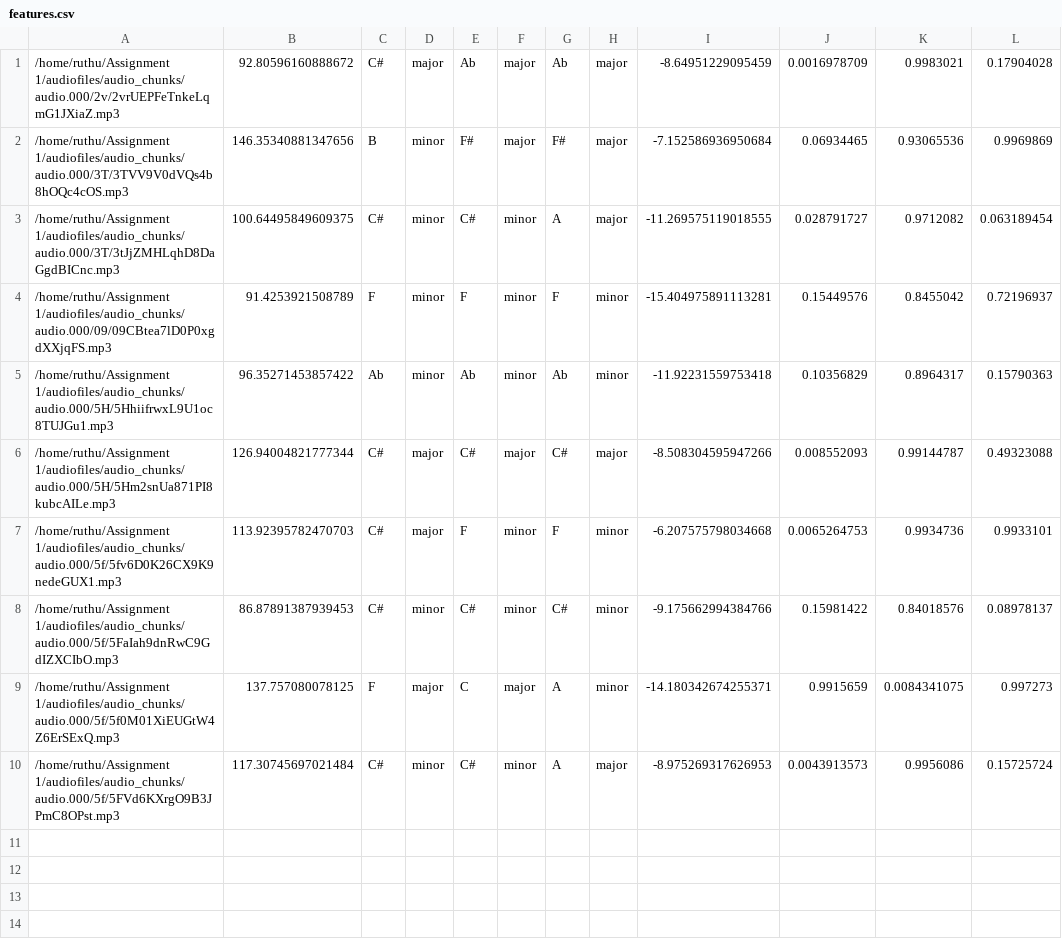
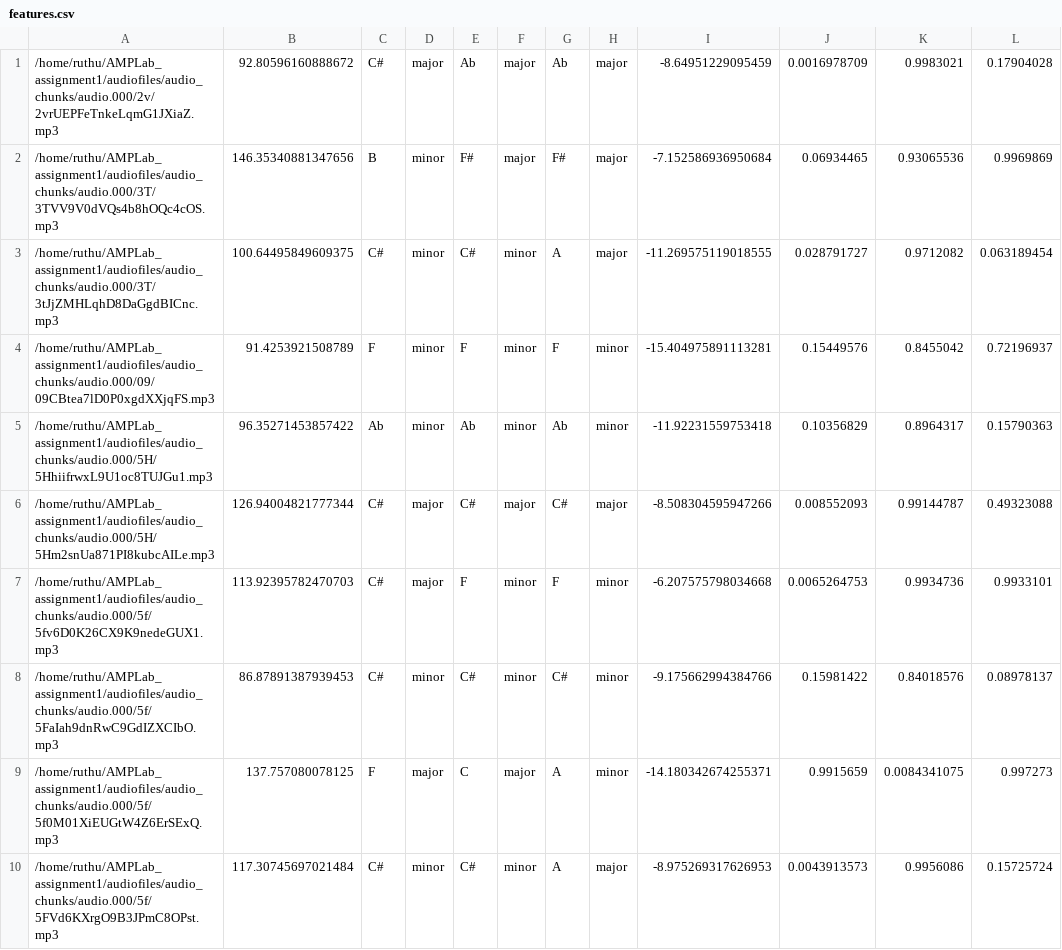
Before and after one commit to root2pk/music_similarity_playlists, a CSV file: features.csv, drawn as a sheet; only a part is shown; the diff names each change by its address in the sheet, - before the commit and + after, or states it on an @@ line.

```diff
--- a/features.csv
+++ b/features.csv
-A1: /home/ruthu/Assignment 1/audiofiles/audio_chunks/audio.000/2v/2vrUEPFeTnkeLqmG1JXiaZ.mp3
+A1: /home/ruthu/AMPLab_assignment1/audiofiles/audio_chunks/audio.000/2v/2vrUEPFeTnkeLqmG1JXiaZ.mp3
-A2: /home/ruthu/Assignment 1/audiofiles/audio_chunks/audio.000/3T/3TVV9V0dVQs4b8hOQc4cOS.mp3
+A2: /home/ruthu/AMPLab_assignment1/audiofiles/audio_chunks/audio.000/3T/3TVV9V0dVQs4b8hOQc4cOS.mp3
-A3: /home/ruthu/Assignment 1/audiofiles/audio_chunks/audio.000/3T/3tJjZMHLqhD8DaGgdBICnc.mp3
+A3: /home/ruthu/AMPLab_assignment1/audiofiles/audio_chunks/audio.000/3T/3tJjZMHLqhD8DaGgdBICnc.mp3
-A4: /home/ruthu/Assignment 1/audiofiles/audio_chunks/audio.000/09/09CBtea7lD0P0xgdXXjqFS.mp3
+A4: /home/ruthu/AMPLab_assignment1/audiofiles/audio_chunks/audio.000/09/09CBtea7lD0P0xgdXXjqFS.mp3
-A5: /home/ruthu/Assignment 1/audiofiles/audio_chunks/audio.000/5H/5HhiifrwxL9U1oc8TUJGu1.mp3
+A5: /home/ruthu/AMPLab_assignment1/audiofiles/audio_chunks/audio.000/5H/5HhiifrwxL9U1oc8TUJGu1.mp3
-A6: /home/ruthu/Assignment 1/audiofiles/audio_chunks/audio.000/5H/5Hm2snUa871PI8kubcAILe.mp3
+A6: /home/ruthu/AMPLab_assignment1/audiofiles/audio_chunks/audio.000/5H/5Hm2snUa871PI8kubcAILe.mp3
-A7: /home/ruthu/Assignment 1/audiofiles/audio_chunks/audio.000/5f/5fv6D0K26CX9K9nedeGUX1.mp3
+A7: /home/ruthu/AMPLab_assignment1/audiofiles/audio_chunks/audio.000/5f/5fv6D0K26CX9K9nedeGUX1.mp3
-A8: /home/ruthu/Assignment 1/audiofiles/audio_chunks/audio.000/5f/5FaIah9dnRwC9GdIZXCIbO.mp3
+A8: /home/ruthu/AMPLab_assignment1/audiofiles/audio_chunks/audio.000/5f/5FaIah9dnRwC9GdIZXCIbO.mp3
-A9: /home/ruthu/Assignment 1/audiofiles/audio_chunks/audio.000/5f/5f0M01XiEUGtW4Z6ErSExQ.mp3
+A9: /home/ruthu/AMPLab_assignment1/audiofiles/audio_chunks/audio.000/5f/5f0M01XiEUGtW4Z6ErSExQ.mp3
-A10: /home/ruthu/Assignment 1/audiofiles/audio_chunks/audio.000/5f/5FVd6KXrgO9B3JPmC8OPst.mp3
+A10: /home/ruthu/AMPLab_assignment1/audiofiles/audio_chunks/audio.000/5f/5FVd6KXrgO9B3JPmC8OPst.mp3
```
Also changed, not shown: genre_predictions.csv, 2 other files.
